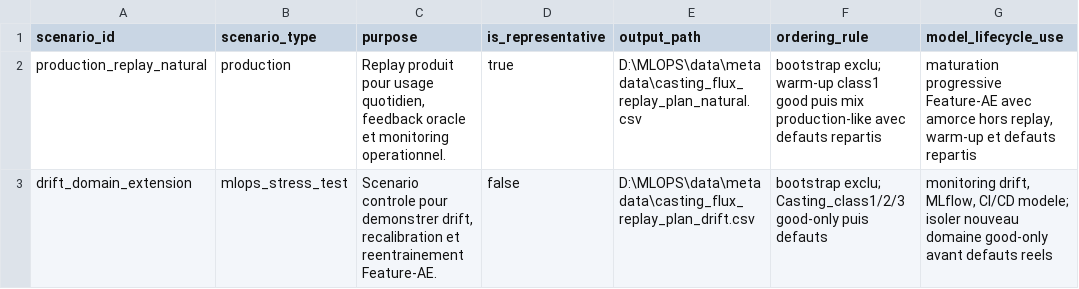
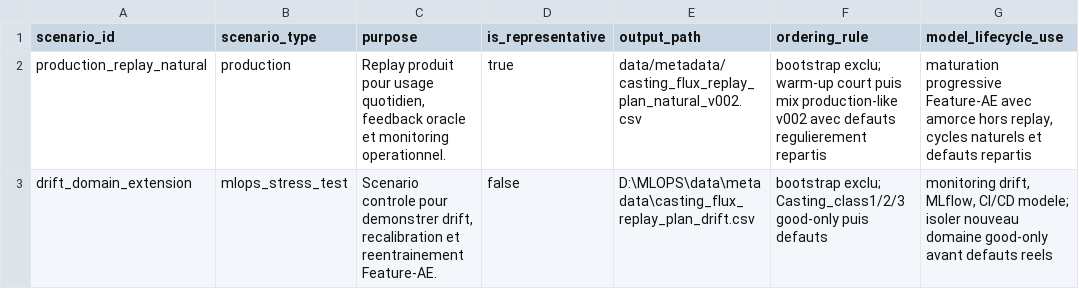
Before and after one commit to data-fablab/iqa-mlops, a CSV file: data/metadata/replay_scenarios.csv, drawn as a sheet.

Commit message:
Add progressive natural replay lifecycle

```diff
--- a/data/metadata/replay_scenarios.csv
+++ b/data/metadata/replay_scenarios.csv
@@ -1,3 +1,3 @@
 scenario_id,scenario_type,purpose,is_representative,output_path,ordering_rule,model_lifecycle_use
-production_replay_natural,production,"Replay produit pour usage quotidien, feedback oracle et monitoring operationnel.",true,D:\MLOPS\data\metadata\casting_flux_replay_plan_natural.csv,bootstrap exclu; warm-up class1 good puis mix production-like avec defauts repartis,"maturation progressive Feature-AE avec amorce hors replay, warm-up et defauts repartis"
+production_replay_natural,production,"Replay produit pour usage quotidien, feedback oracle et monitoring operationnel.",true,data/metadata/casting_flux_replay_plan_natural_v002.csv,bootstrap exclu; warm-up court puis mix production-like v002 avec defauts regulierement repartis,"maturation progressive Feature-AE avec amorce hors replay, cycles naturels et defauts repartis"
 drift_domain_extension,mlops_stress_test,"Scenario controle pour demonstrer drift, recalibration et reentrainement Feature-AE.",false,D:\MLOPS\data\metadata\casting_flux_replay_plan_drift.csv,bootstrap exclu; Casting_class1/2/3 good-only puis defauts,"monitoring drift, MLflow, CI/CD modele; isoler nouveau domaine good-only avant defauts reels"
```
Also changed, not shown: 3 other files.
